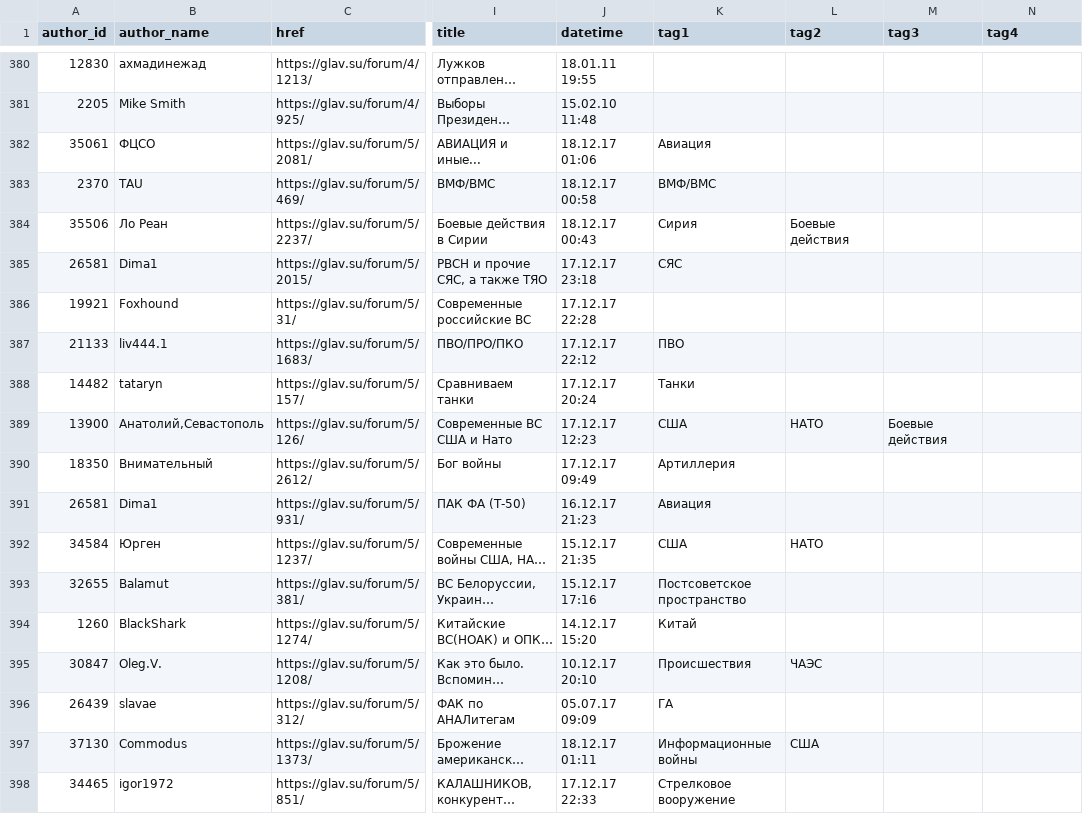
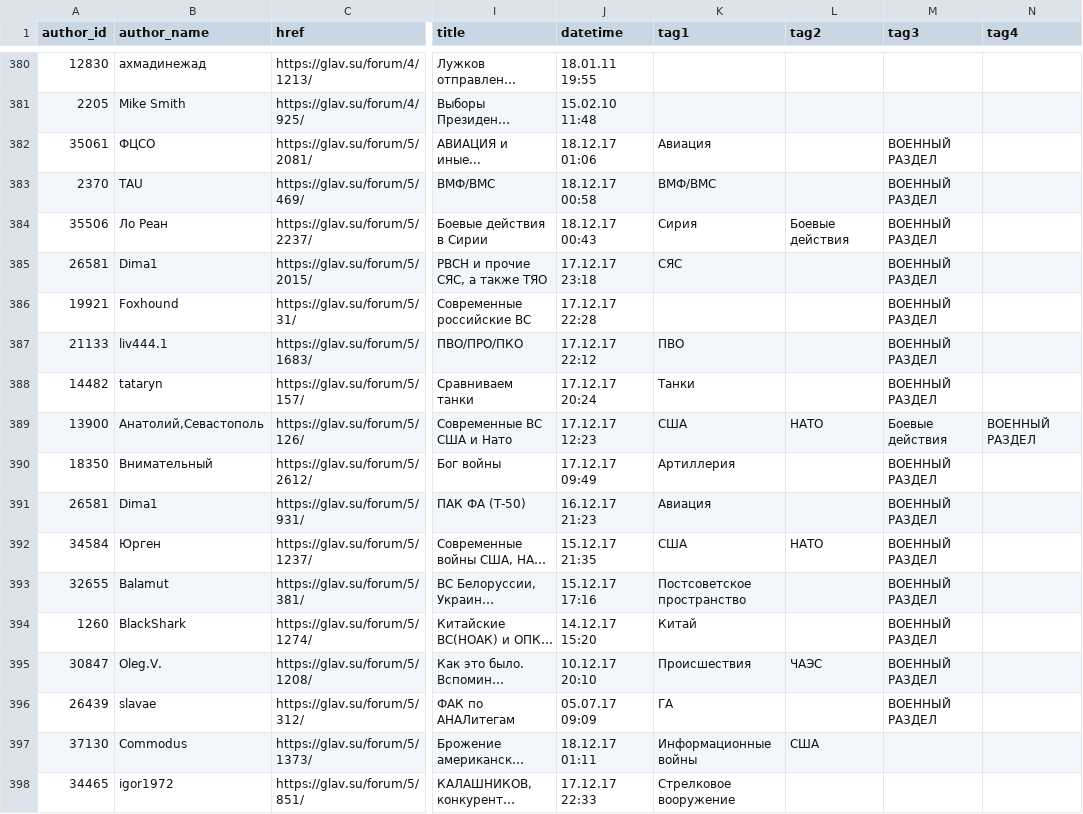
Before and after one commit to normalized2/topics_tree, a CSV file: topics_all.csv, drawn as a sheet; only a part is shown, gaps mark what is left out; long unchanged cells end in …; the diff names each change by its address in the sheet, - before the commit and + after, or states it on an @@ line.

```diff
--- a/topics_all.csv
+++ b/topics_all.csv
-M382:M388 (tag3): (empty)
+M382:M388 (tag3): ВОЕННЫЙ РАЗДЕЛ
-N389 (tag4): (empty)
+N389 (tag4): ВОЕННЫЙ РАЗДЕЛ
-M390:M396 (tag3): (empty)
+M390:M396 (tag3): ВОЕННЫЙ РАЗДЕЛ
```
Also changed, not shown: 5 other files.
